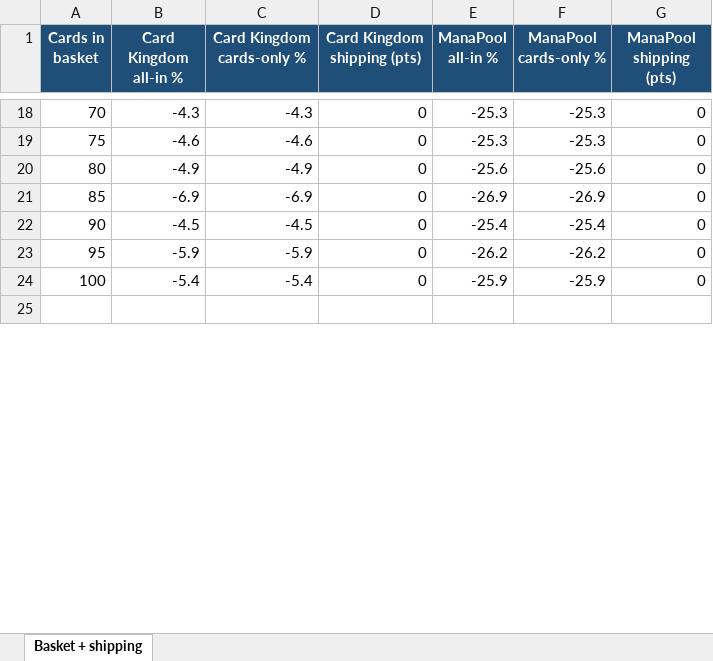
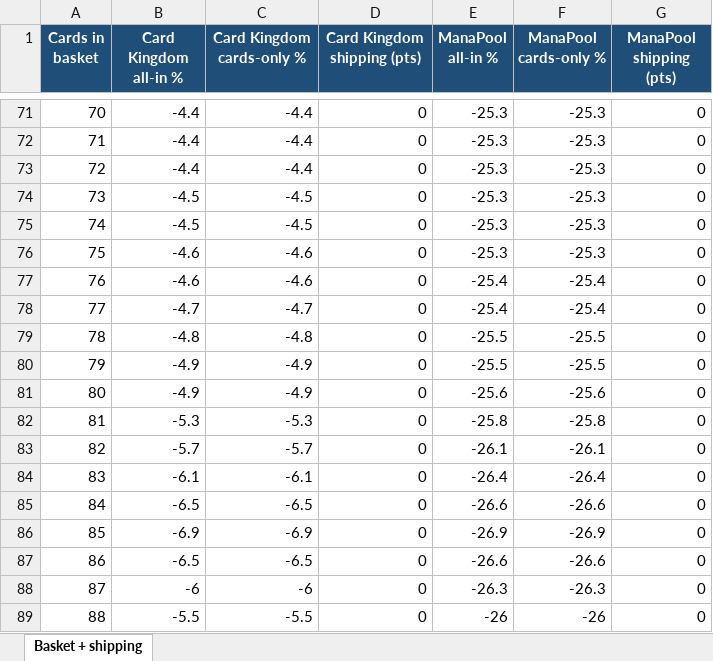
Before and after one commit to matthewkang858/Card-Analysis, an Excel workbook: output/keynote_basket_data.xlsx, sheet Basket + shipping, drawn as a sheet; only a part is shown, gaps mark what is left out; the shorter side is filled out with more unchanged rows; values as stored, in another font and other column widths than the file's, no borders; addresses are those after the commit; the diff covers the shown part only; the diff names each change by its address in the sheet, - before the commit and + after, or states it on an @@ line.

```diff
--- a/output/keynote_basket_data.xlsx (sheet Basket + shipping)
+++ b/output/keynote_basket_data.xlsx (sheet Basket + shipping)
-B71 (Card Kingdom all-in %): -4.3
+B71 (Card Kingdom all-in %): -4.4
-C71 (Card Kingdom cards-only %): -4.3
+C71 (Card Kingdom cards-only %): -4.4
+row 72: 71 | -4.4 | -4.4 | 0 | -25.3 | -25.3 | 0
+row 73: 72 | -4.4 | -4.4 | 0 | -25.3 | -25.3 | 0
+row 74: 73 | -4.5 | -4.5 | 0 | -25.3 | -25.3 | 0
+row 75: 74 | -4.5 | -4.5 | 0 | -25.3 | -25.3 | 0
+row 77: 76 | -4.6 | -4.6 | 0 | -25.4 | -25.4 | 0
+row 78: 77 | -4.7 | -4.7 | 0 | -25.4 | -25.4 | 0
+row 79: 78 | -4.8 | -4.8 | 0 | -25.5 | -25.5 | 0
+row 80: 79 | -4.9 | -4.9 | 0 | -25.5 | -25.5 | 0
+row 82: 81 | -5.3 | -5.3 | 0 | -25.8 | -25.8 | 0
+row 83: 82 | -5.7 | -5.7 | 0 | -26.1 | -26.1 | 0
+row 84: 83 | -6.1 | -6.1 | 0 | -26.4 | -26.4 | 0
+row 85: 84 | -6.5 | -6.5 | 0 | -26.6 | -26.6 | 0
+row 87: 86 | -6.5 | -6.5 | 0 | -26.6 | -26.6 | 0
+row 88: 87 | -6 | -6 | 0 | -26.3 | -26.3 | 0
+row 89: 88 | -5.5 | -5.5 | 0 | -26 | -26 | 0
```
Also changed, not shown: 62 added rows and 2 edited cells elsewhere in this sheet.
